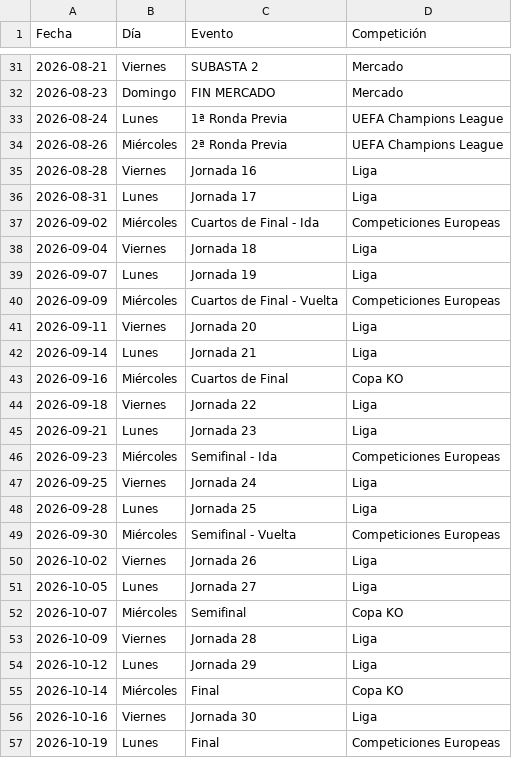
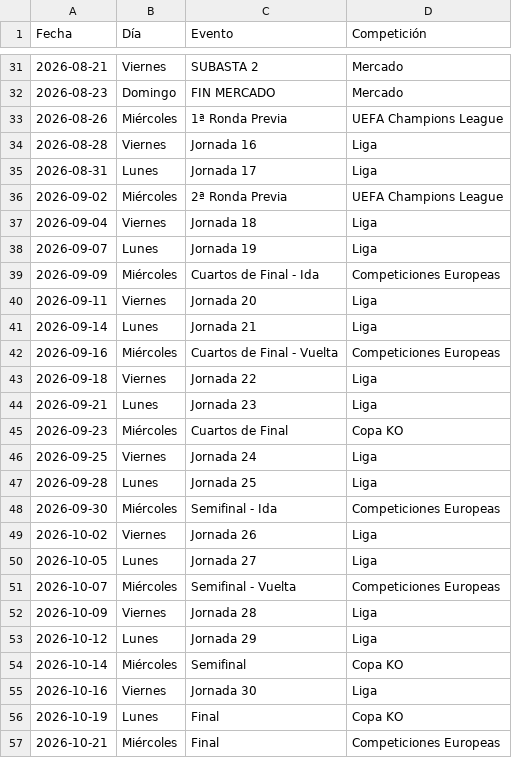
Before and after one commit to superligalv/SLV-Tools, a CSV file: calendar.csv, drawn as a sheet; only a part is shown, gaps mark what is left out.

Commit message:
Calendar Updated

```diff
--- a/calendar.csv
+++ b/calendar.csv
@@ -32,26 +32,26 @@ Fecha,Día,Evento,Competición
 2026-08-23,Domingo,FIN MERCADO,Mercado
-2026-08-24,Lunes,1ª Ronda Previa,UEFA Champions League
-2026-08-26,Miércoles,2ª Ronda Previa,UEFA Champions League
+2026-08-26,Miércoles,1ª Ronda Previa,UEFA Champions League
 2026-08-28,Viernes,Jornada 16,Liga
 2026-08-31,Lunes,Jornada 17,Liga
-2026-09-02,Miércoles,Cuartos de Final - Ida,Competiciones Europeas
+2026-09-02,Miércoles,2ª Ronda Previa,UEFA Champions League
 2026-09-04,Viernes,Jornada 18,Liga
 2026-09-07,Lunes,Jornada 19,Liga
-2026-09-09,Miércoles,Cuartos de Final - Vuelta,Competiciones Europeas
+2026-09-09,Miércoles,Cuartos de Final - Ida,Competiciones Europeas
 2026-09-11,Viernes,Jornada 20,Liga
 2026-09-14,Lunes,Jornada 21,Liga
-2026-09-16,Miércoles,Cuartos de Final,Copa KO
+2026-09-16,Miércoles,Cuartos de Final - Vuelta,Competiciones Europeas
 2026-09-18,Viernes,Jornada 22,Liga
 2026-09-21,Lunes,Jornada 23,Liga
-2026-09-23,Miércoles,Semifinal - Ida,Competiciones Europeas
+2026-09-23,Miércoles,Cuartos de Final,Copa KO
 2026-09-25,Viernes,Jornada 24,Liga
 2026-09-28,Lunes,Jornada 25,Liga
-2026-09-30,Miércoles,Semifinal - Vuelta,Competiciones Europeas
+2026-09-30,Miércoles,Semifinal - Ida,Competiciones Europeas
 2026-10-02,Viernes,Jornada 26,Liga
 2026-10-05,Lunes,Jornada 27,Liga
-2026-10-07,Miércoles,Semifinal,Copa KO
+2026-10-07,Miércoles,Semifinal - Vuelta,Competiciones Europeas
 2026-10-09,Viernes,Jornada 28,Liga
 2026-10-12,Lunes,Jornada 29,Liga
-2026-10-14,Miércoles,Final,Copa KO
+2026-10-14,Miércoles,Semifinal,Copa KO
 2026-10-16,Viernes,Jornada 30,Liga
-2026-10-19,Lunes,Final,Competiciones Europeas
+2026-10-19,Lunes,Final,Copa KO
+2026-10-21,Miércoles,Final,Competiciones Europeas
```
